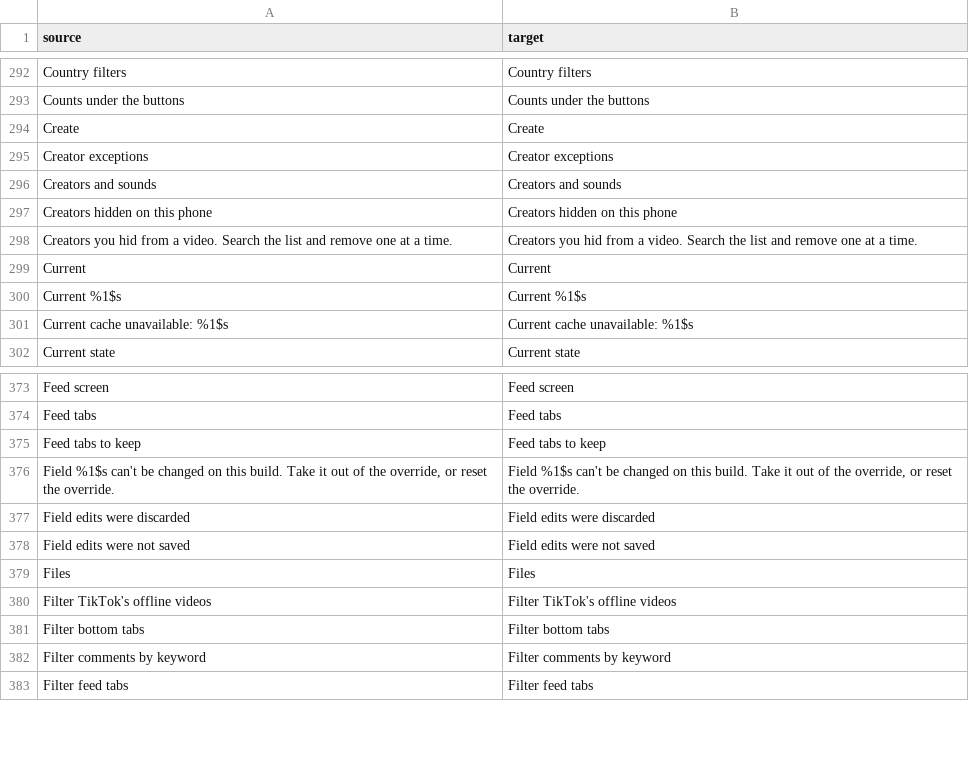
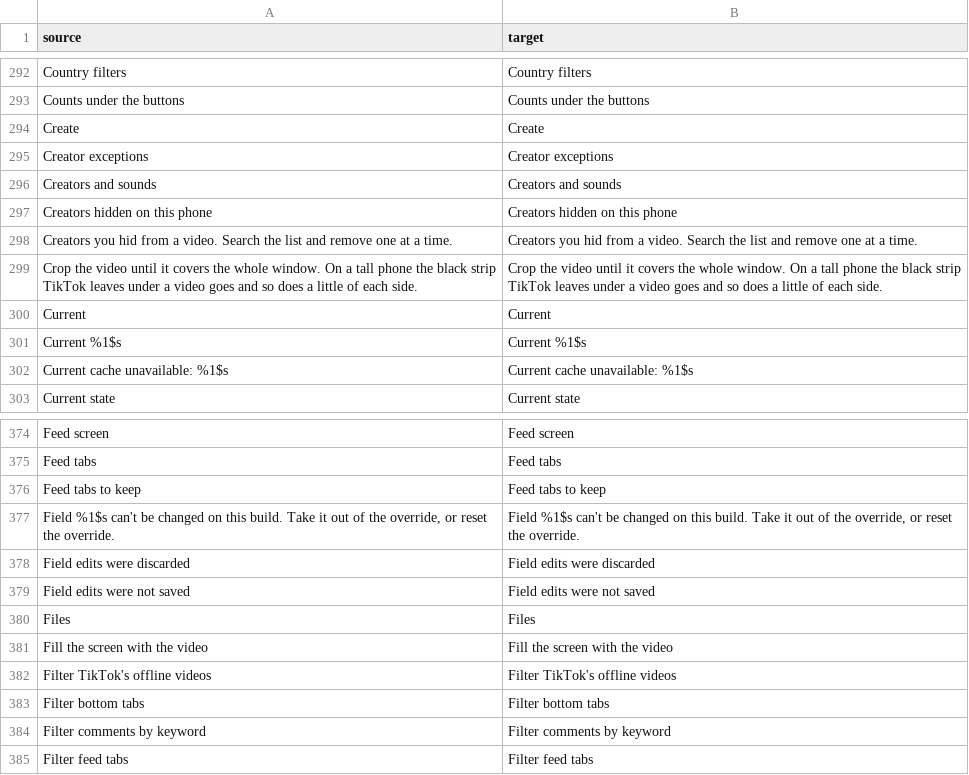
Before and after one commit to SysAdminDoc/hushfeed, a CSV file: extensions/tiktok/src/main/l10n/en.csv, drawn as a sheet; only a part is shown, gaps mark what is left out; the diff names each change by its address in the sheet, - before the commit and + after, or states it on an @@ line.

```diff
--- a/extensions/tiktok/src/main/l10n/en.csv
+++ b/extensions/tiktok/src/main/l10n/en.csv
+row 299: Crop the video until it covers the whole window. On a tall phone the black strip TikTok leaves under a video goes and so does a little of each side. | Crop the video until it covers the whole window. On a tall phone the black strip TikTok leaves under a video goes and so does a little of each side.
+row 381: Fill the screen with the video | Fill the screen with the video
```
Also changed, not shown: extensions/tiktok/src/main/l10n/de.tsv, extensions/tiktok/src/main/l10n/es.tsv, 12 other files.
